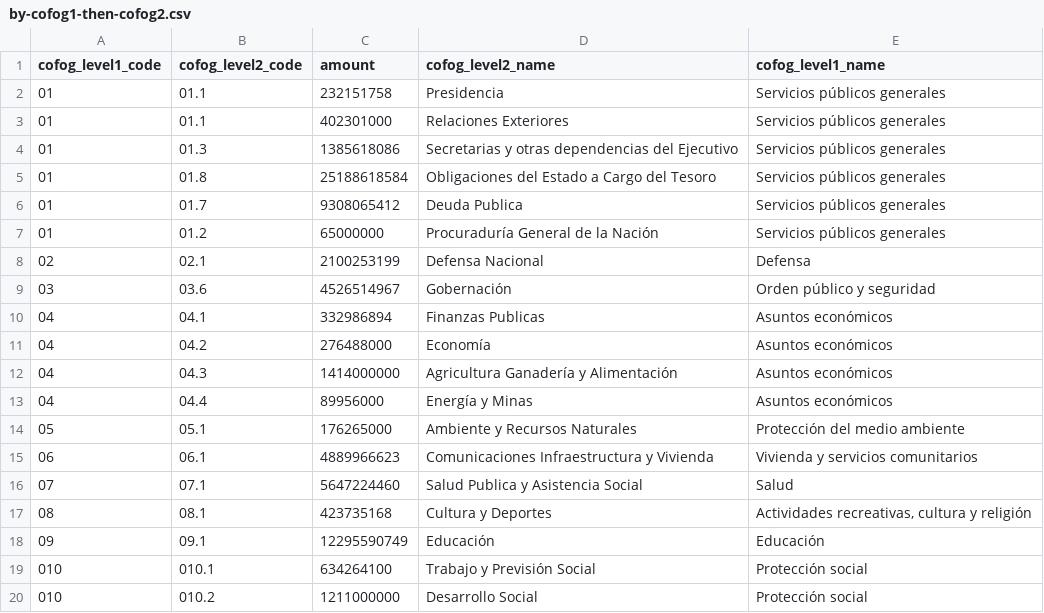
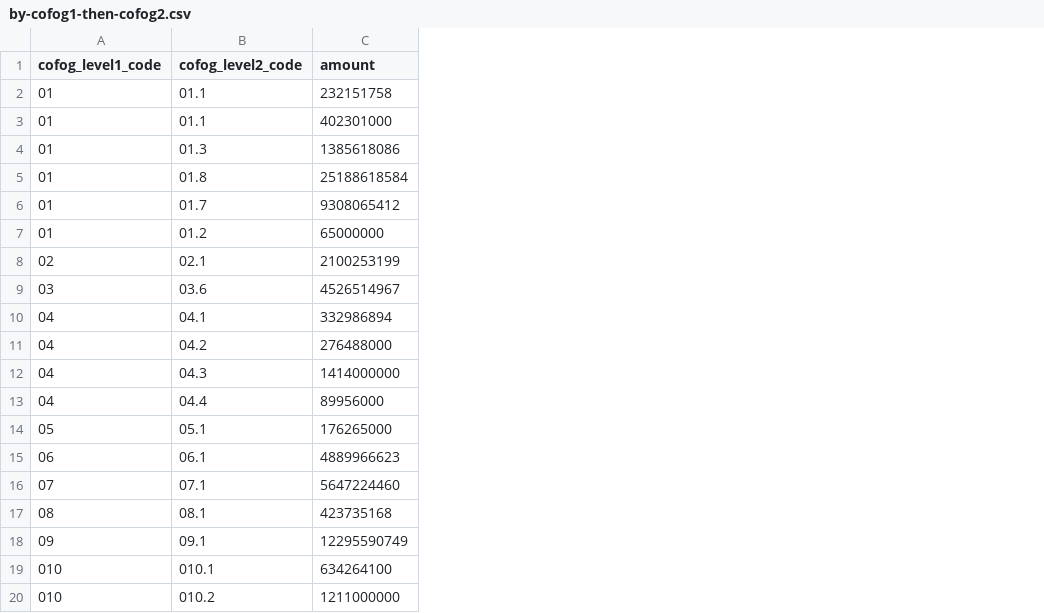
Before and after one commit to RCGTDev/A-donde-Van-Mis-Impuestos, a CSV file: csv/by-cofog1-then-cofog2.csv, drawn as a sheet; the diff names each change by its address in the sheet, - before the commit and + after, or states it on an @@ line.

Commit message:
Update by-cofog1-then-cofog2.csv

```diff
--- a/csv/by-cofog1-then-cofog2.csv
+++ b/csv/by-cofog1-then-cofog2.csv
-column D (cofog_level2_name), rows 2-20: Presidencia | Relaciones Exteriores | Secretarias y otras dependencias del Ejecutivo | Obligaciones del Estado a Cargo del Tesoro | Deuda Publica | Procuraduría General de la Nación | Defensa Nacional | Gobernación | Finanzas Publicas | Economía | Agricultura Ganadería y Alimentación | Energía y Minas | Ambiente y Recursos Naturales | Comunicaciones Infraestructura y Vivienda | Salud Publica y Asistencia Social | Cultura y Deportes | Educación | Trabajo y Previsión Social | Desarrollo Social
-column E (cofog_level1_name), rows 2-20: Servicios públicos generales | Servicios públicos generales | Servicios públicos generales | Servicios públicos generales | Servicios públicos generales | Servicios públicos generales | Defensa | Orden público y seguridad | Asuntos económicos | Asuntos económicos | Asuntos económicos | Asuntos económicos | Protección del medio ambiente | Vivienda y servicios comunitarios | Salud | Actividades recreativas, cultura y religión | Educación | Protección social | Protección social
```
